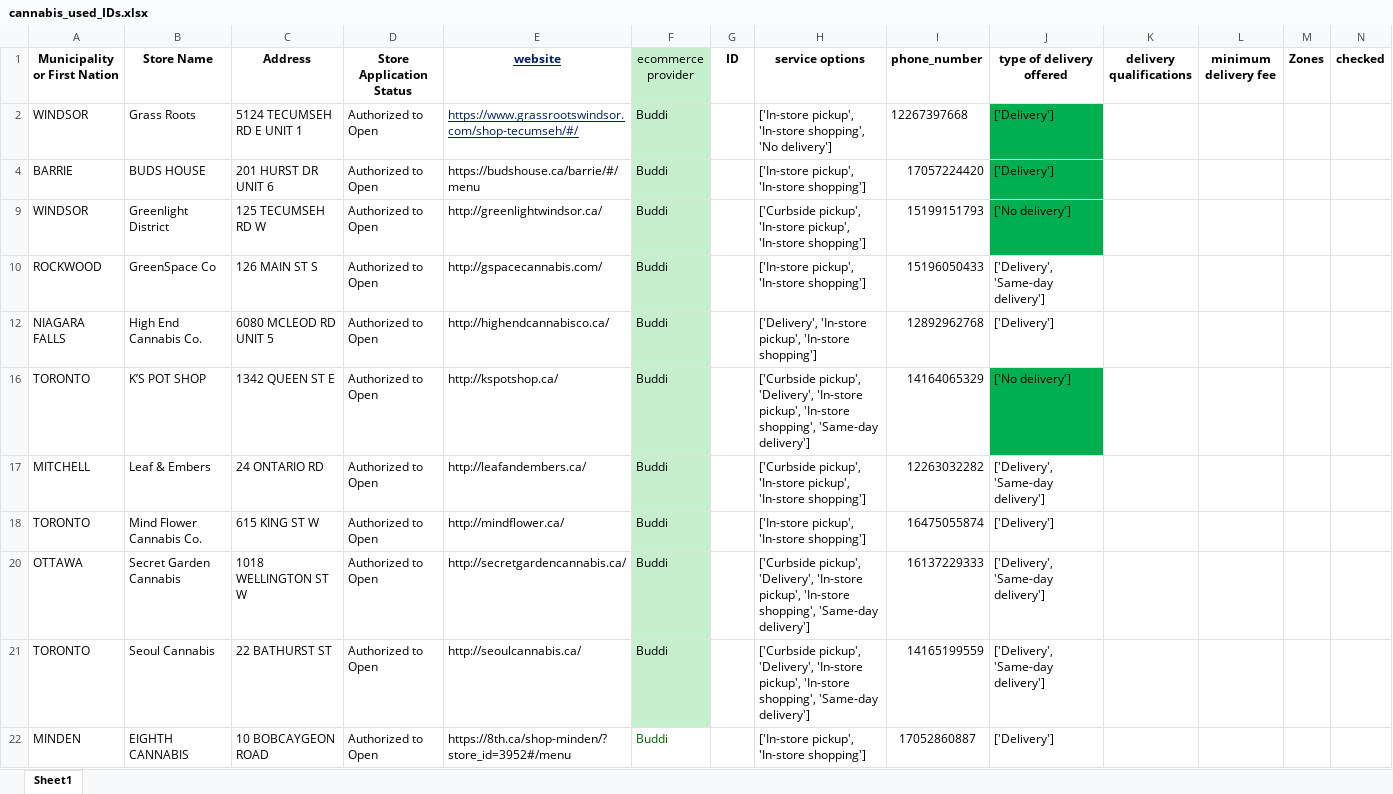
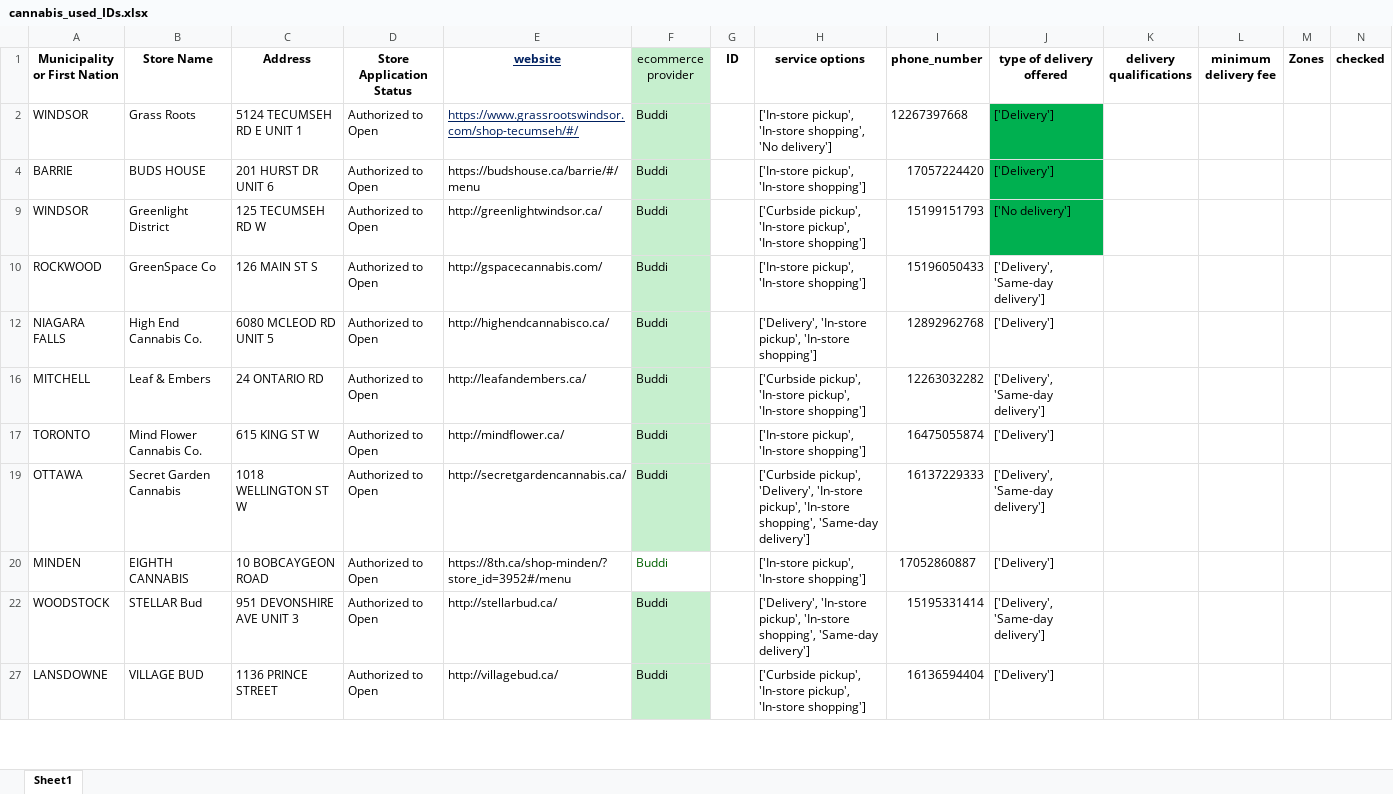
Before and after one commit to lyovaparsyan94/cannabis-shops-scraping, an Excel workbook: platform_scrapper/data/cannabis_used_IDs.xlsx, sheet Sheet1, drawn as a sheet; only a part is shown; the shorter side is filled out with more unchanged rows; values as stored, in another font and other column widths than the file's, no borders; the diff covers the shown part only; the diff names each change by its address in the sheet, - before the commit and + after, or states it on an @@ line.

```diff
--- a/platform_scrapper/data/cannabis_used_IDs.xlsx (sheet Sheet1)
+++ b/platform_scrapper/data/cannabis_used_IDs.xlsx (sheet Sheet1)
-row 16: TORONTO | K’S POT SHOP | 1342 QUEEN ST E | Authorized to Open | http://kspotshop.ca/ | Buddi |  | ['Curbside pickup', 'Delivery', 'In-store pickup', 'In-store shopping', 'Same-day delivery'] | 14164065329 | ['No delivery']
-row 21: TORONTO | Seoul Cannabis | 22 BATHURST ST | Authorized to Open | http://seoulcannabis.ca/ | Buddi |  | ['Curbside pickup', 'Delivery', 'In-store pickup', 'In-store shopping', 'Same-day delivery'] | 14165199559 | ['Delivery', 'Same-day delivery']
```
Also changed, not shown: 9 removed rows elsewhere in this sheet, platform_scrapper/CANNABIS_RESULTS/found_IDs.xlsx, platform_scrapper/data/fake_cannabis_used_IDs.xlsx, 12 other files.
